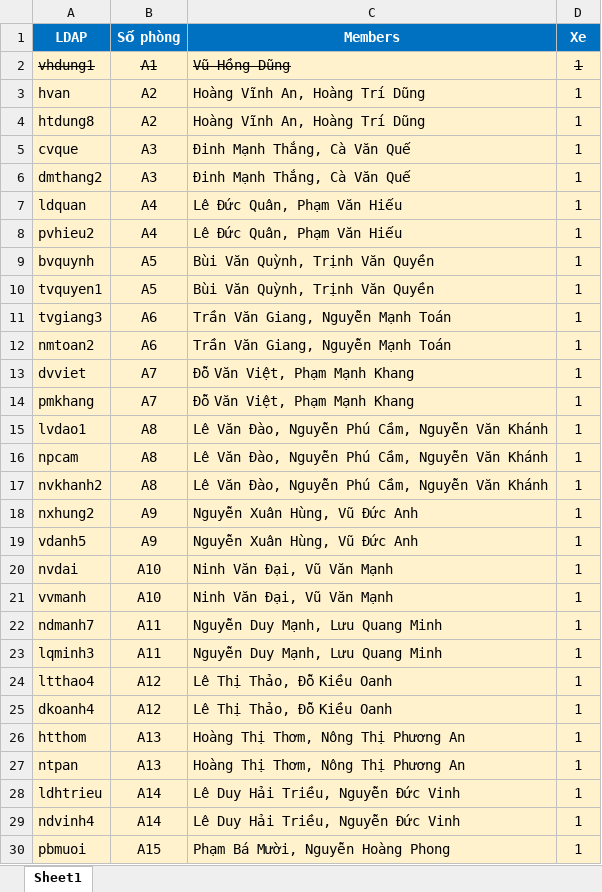
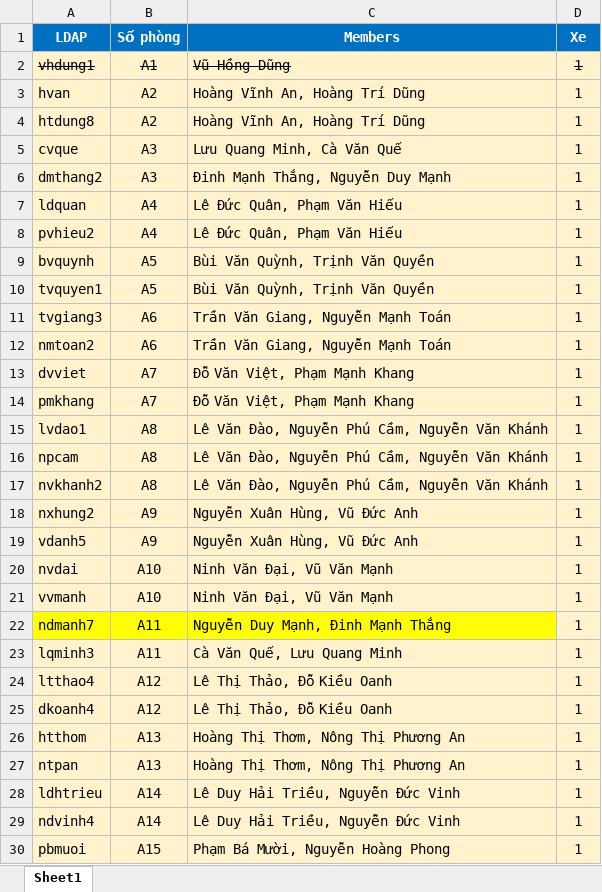
Before and after one commit to btbngoc/G2summer2026, an Excel workbook: assets/Danh sách phòng.xlsx, sheet Sheet1, drawn as a sheet; only a part is shown; values as stored, in another font and other column widths than the file's, no borders; the diff names each change by its address in the sheet, - before the commit and + after, or states it on an @@ line.

Commit message:
roomupdate

```diff
--- a/assets/Danh sách phòng.xlsx (sheet Sheet1)
+++ b/assets/Danh sách phòng.xlsx (sheet Sheet1)
-C5 (Members): Đinh Mạnh Thắng, Cà Văn Quế
+C5 (Members): Lưu Quang Minh, Cà Văn Quế
-C6 (Members): Đinh Mạnh Thắng, Cà Văn Quế
+C6 (Members): Đinh Mạnh Thắng, Nguyễn Duy Mạnh
-A22:C22 fill: #FFF2CC
+A22:C22 fill: #FFFF00
-C22 (Members): Nguyễn Duy Mạnh, Lưu Quang Minh
+C22 (Members): Nguyễn Duy Mạnh, Đinh Mạnh Thắng
-C23 (Members): Nguyễn Duy Mạnh, Lưu Quang Minh
+C23 (Members): Cà Văn Quế, Lưu Quang Minh
```
